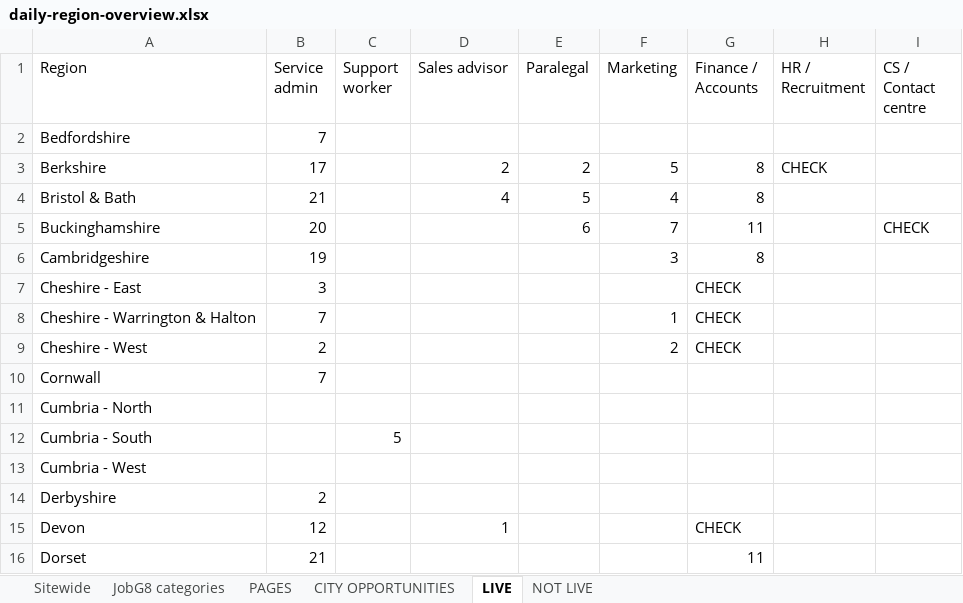
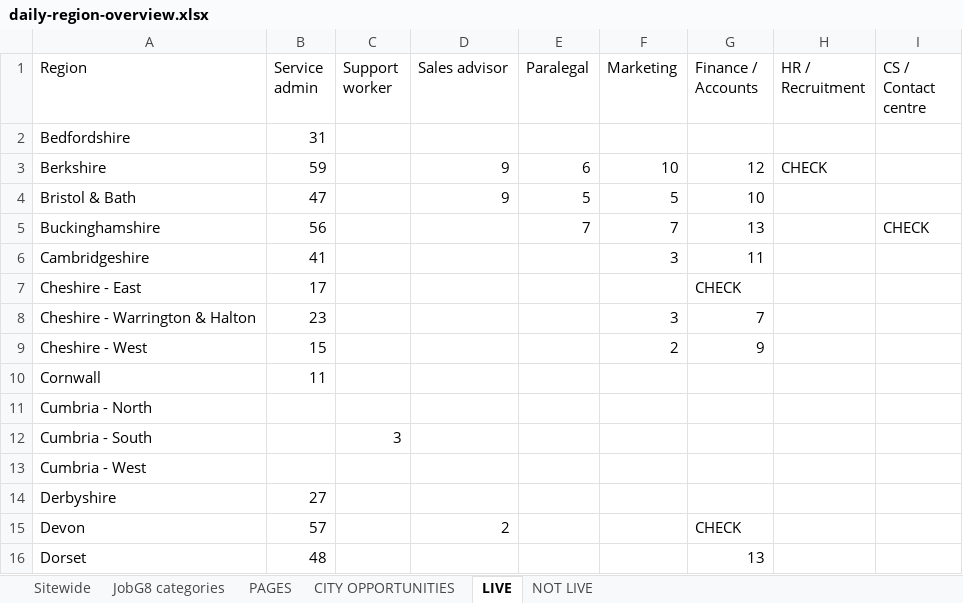
Before and after one commit to Jopa10/ontapjobsearch.com, an Excel workbook: pipeline/reports-daily/daily-region-overview.xlsx, sheet LIVE, drawn as a sheet; only a part is shown; values as stored, in another font and other column widths than the file's, no cell formats; the diff covers the shown part only; the diff names each change by its address in the sheet, - before the commit and + after, or states it on an @@ line.

```diff
--- a/pipeline/reports-daily/daily-region-overview.xlsx (sheet LIVE)
+++ b/pipeline/reports-daily/daily-region-overview.xlsx (sheet LIVE)
-B2 (Service admin): 7
+B2 (Service admin): 31
-B3 (Service admin): 17
+B3 (Service admin): 59
-D3 (Sales advisor): 2
+D3 (Sales advisor): 9
-E3 (Paralegal): 2
+E3 (Paralegal): 6
-F3 (Marketing): 5
+F3 (Marketing): 10
-G3 (Finance / Accounts): 8
+G3 (Finance / Accounts): 12
-B4 (Service admin): 21
+B4 (Service admin): 47
-D4 (Sales advisor): 4
+D4 (Sales advisor): 9
-F4 (Marketing): 4
+F4 (Marketing): 5
-G4 (Finance / Accounts): 8
+G4 (Finance / Accounts): 10
-B5 (Service admin): 20
+B5 (Service admin): 56
-E5 (Paralegal): 6
+E5 (Paralegal): 7
-G5 (Finance / Accounts): 11
+G5 (Finance / Accounts): 13
-B6 (Service admin): 19
+B6 (Service admin): 41
-G6 (Finance / Accounts): 8
+G6 (Finance / Accounts): 11
-B7 (Service admin): 3
+B7 (Service admin): 17
-B8 (Service admin): 7
+B8 (Service admin): 23
-F8 (Marketing): 1
+F8 (Marketing): 3
-G8 (Finance / Accounts): CHECK
+G8 (Finance / Accounts): 7
-B9 (Service admin): 2
+B9 (Service admin): 15
-G9 (Finance / Accounts): CHECK
+G9 (Finance / Accounts): 9
-B10 (Service admin): 7
+B10 (Service admin): 11
-C12 (Support worker): 5
+C12 (Support worker): 3
-B14 (Service admin): 2
+B14 (Service admin): 27
-B15 (Service admin): 12
+B15 (Service admin): 57
-D15 (Sales advisor): 1
+D15 (Sales advisor): 2
-B16 (Service admin): 21
+B16 (Service admin): 48
-G16 (Finance / Accounts): 11
+G16 (Finance / Accounts): 13
```
Also changed, not shown: 127 edited cells elsewhere in this sheet, sheet CITY OPPORTUNITIES, sheet PAGES, sheet NOT LIVE, sheet JobG8 categories, sheet Sitewide, cell formats, 2 other files.
